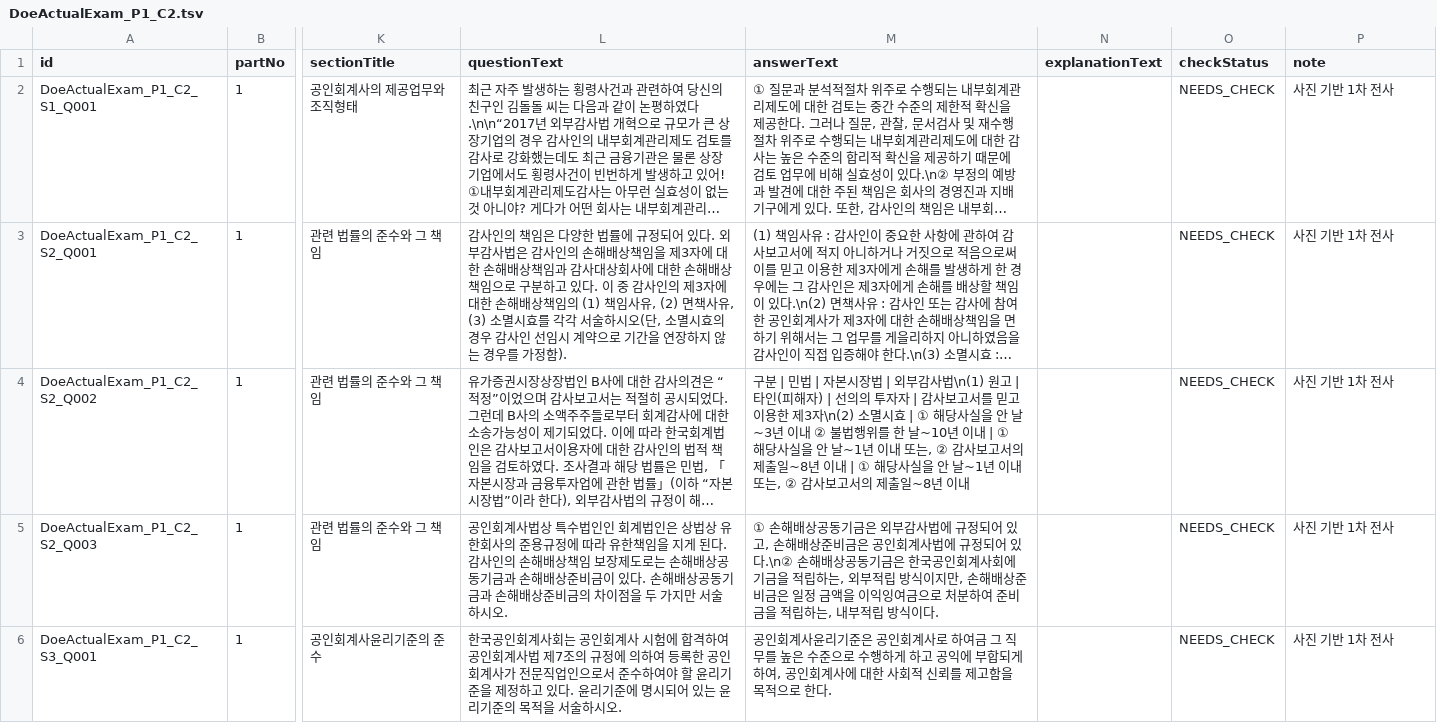
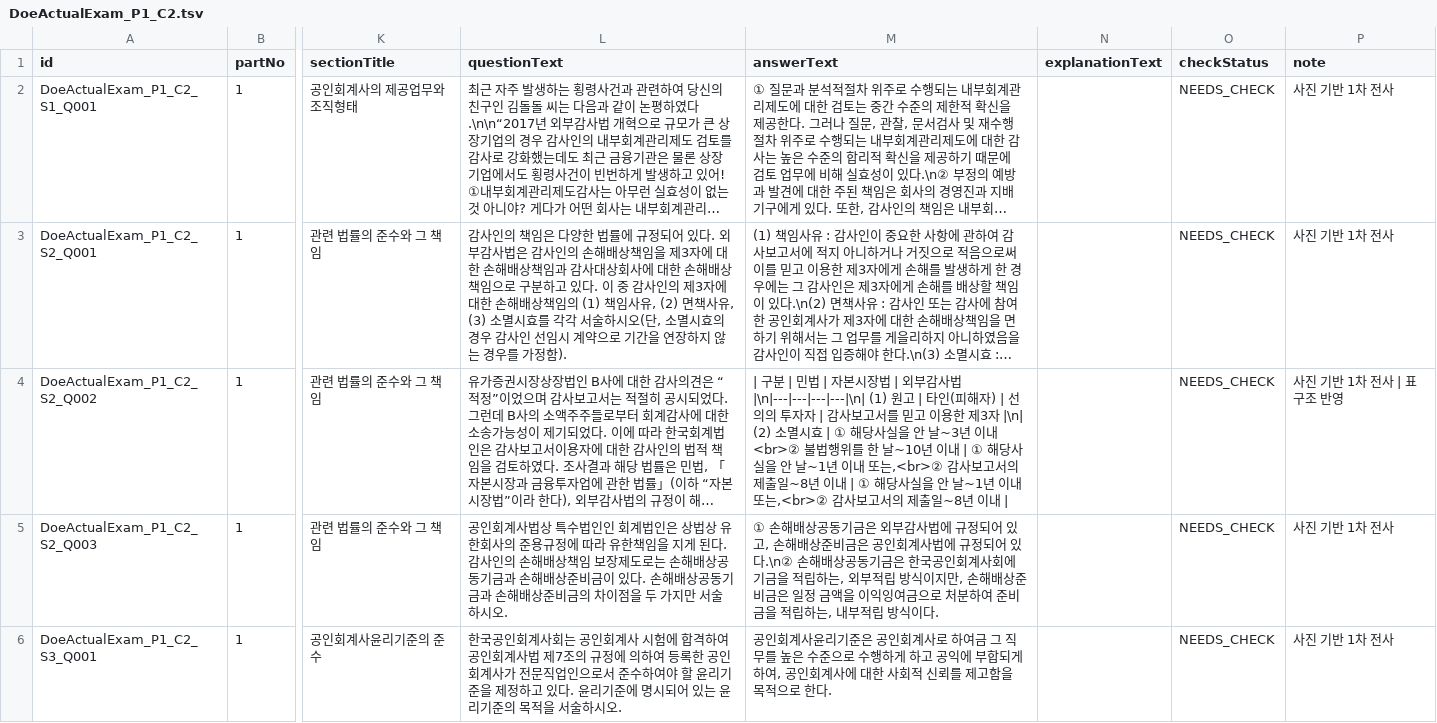
Before and after one commit to hotcoldwater/AuditNote, a TSV file: data/DoeActualExam_P1_C2.tsv, drawn as a sheet; only a part is shown, gaps mark what is left out; long unchanged cells end in …; the diff covers the shown part only; the diff names each change by its address in the sheet, - before the commit and + after, or states it on an @@ line.

```diff
--- a/data/DoeActualExam_P1_C2.tsv
+++ b/data/DoeActualExam_P1_C2.tsv
-M4 (answerText): 구분 | 민법 | 자본시장법 | 외부감사법\n(1) 원고 | 타인(피해자) | 선의의 투자자 | 감사보고서를 믿고 이용한 제3자\n(2) 소멸시효 | ① 해당사실을 안 날~3년 이내 ② 불법행위를 한 날~10년 이내 | ① 해당사실을 안 날~1년 이내 또는, ② 감사보고서의 제출일~8년 이내 | ① 해당사실을 안 날~1년 이내 또는, ② 감사보고서의 제출일~8년 이내
+M4 (answerText): | 구분 | 민법 | 자본시장법 | 외부감사법 |\n|---|---|---|---|\n| (1) 원고 | 타인(피해자) | 선의의 투자자 | 감사보고서를 믿고 이용한 제3자 |\n| (2) 소멸시효 | ① 해당사실을 안 날~3년 이내<br>② 불법행위를 한 날~10년 이내 | ① 해당사실을 안 날~1년 이내 또는,<br>② 감사보고서의 제출일~8년 이내 | ① 해당사실을 안 날~1년 이내 또는,<br>② 감사보고서의 제출일~8년 이내 |
-P4 (note): 사진 기반 1차 전사
+P4 (note): 사진 기반 1차 전사 | 표 구조 반영
```
Also changed, not shown: 5 edited cells elsewhere in this file, data/DoeActualExam_P1_C1.tsv, data/DoeActualExam_P1_C3.tsv, 8 other files.
